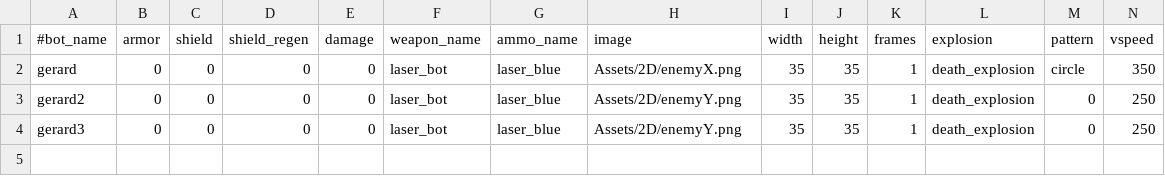
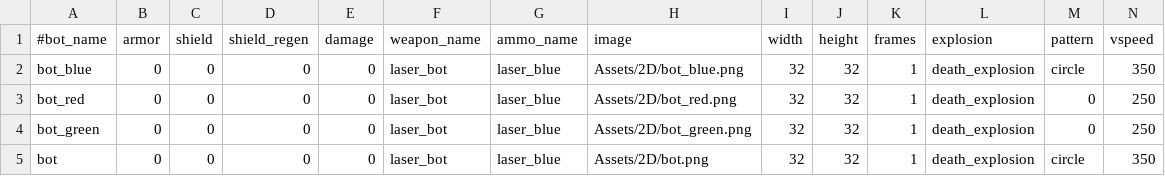
Before and after one commit to StarfighterDevTeam/StarFighter, a CSV file: Unstable/StarFighter/StarFighter/Assets/Scripts/Bot.csv, drawn as a sheet; only a part is shown; rows hold the shown columns only; the diff names each change by its address in the sheet, - before the commit and + after, or states it on an @@ line.

```diff
--- a/Unstable/StarFighter/StarFighter/Assets/Scripts/Bot.csv
+++ b/Unstable/StarFighter/StarFighter/Assets/Scripts/Bot.csv
-A2 (#bot_name): gerard
+A2 (#bot_name): bot_blue
-H2 (image): Assets/2D/enemyX.png
+H2 (image): Assets/2D/bot_blue.png
-I2:I4 (width): 35
+I2:I4 (width): 32
-J2:J4 (height): 35
+J2:J4 (height): 32
-A3 (#bot_name): gerard2
+A3 (#bot_name): bot_red
-H3 (image): Assets/2D/enemyY.png
+H3 (image): Assets/2D/bot_red.png
-A4 (#bot_name): gerard3
+A4 (#bot_name): bot_green
-H4 (image): Assets/2D/enemyY.png
+H4 (image): Assets/2D/bot_green.png
+row 5: bot | 0 | 0 | 0 | 0 | laser_bot | laser_blue | Assets/2D/bot.png | 32 | 32 | 1 | death_explosion | circle | 350
```
Also changed, not shown: Unstable/StarFighter/StarFighter/Assets/Scripts/Equipment.csv, 9 other files.
